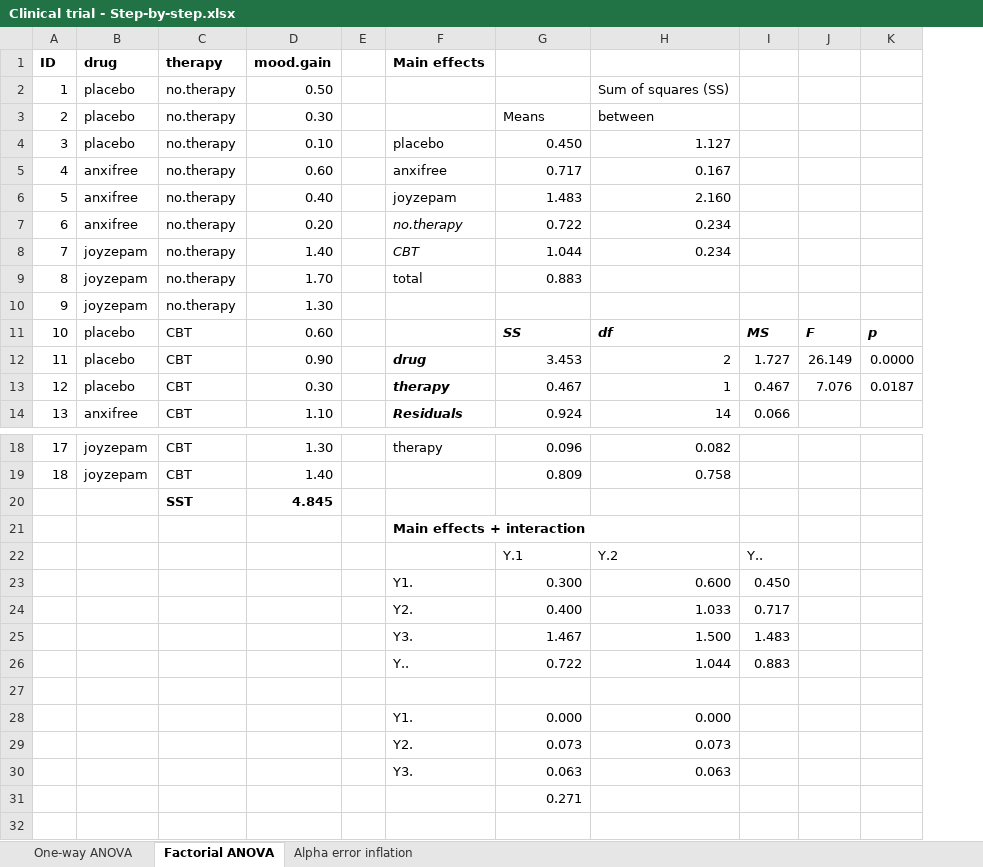
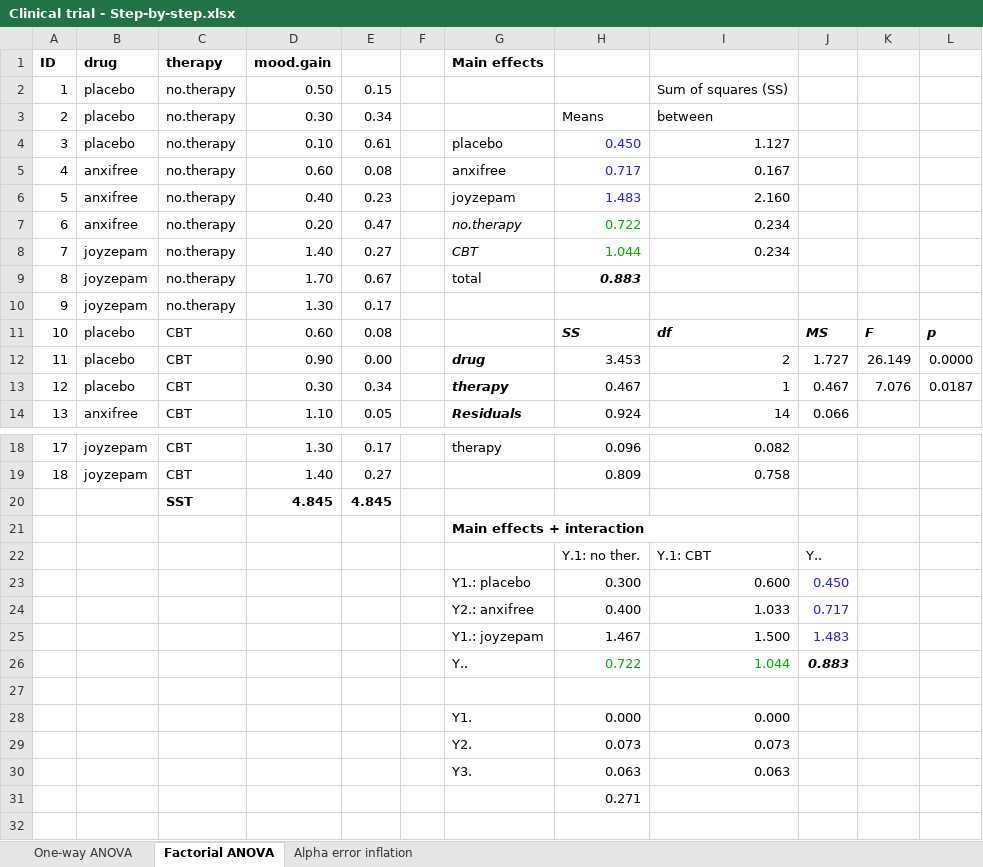
Before and after one commit to sjentsch/examples4jamovi, an Excel workbook: Analysis of variance/Clinical trial - Step-by-step.xlsx, sheet Factorial ANOVA, drawn as a sheet; only a part is shown, gaps mark what is left out; values as stored, in another font and other column widths than the file's, no borders; removed rows and columns are numbered as before the commit, all else as after; the diff names each change by its address in the sheet, - before the commit and + after, or states it on an @@ line.

Commit message:
Updated Excel-version of the ANOVA-step-by-step-demonstration

```diff
--- a/Analysis of variance/Clinical trial - Step-by-step.xlsx (sheet Factorial ANOVA)
+++ b/Analysis of variance/Clinical trial - Step-by-step.xlsx (sheet Factorial ANOVA)
+column E, rows 2-14: 0.15 | 0.34 | 0.61 | 0.08 | 0.23 | 0.47 | 0.27 | 0.67 | 0.17 | 0.08 | 0.00 | 0.34 | 0.05; rows 18-20: 0.17 | 0.27 | 4.845
-H4:H6 text colour: black
+H4:H6 text colour: #2323DC
-H7:H8 text colour: black
+H7:H8 text colour: #00AE00
@@ H9 bold: off → on, italic: off → on @@
-row 22:  |  |  |  |  |  | Y.1 | Y.2 | Y..
+row 22:  |  |  |  |  |  |  | Y.1: no ther. | Y.1: CBT | Y..
-G23 (Main effects): Y1.
+G23 (Main effects): Y1.: placebo
-J23:J25 text colour: black
+J23:J25 text colour: #2323DC
-G24 (Main effects): Y2.
+G24 (Main effects): Y2.: anxifree
-G25 (Main effects): Y3.
+G25 (Main effects): Y1.: joyzepam
-H26:I26 text colour: black
+H26:I26 text colour: #00AE00
@@ J26 bold: off → on, italic: off → on @@
```
Also changed, not shown: formulas that keep their value.
